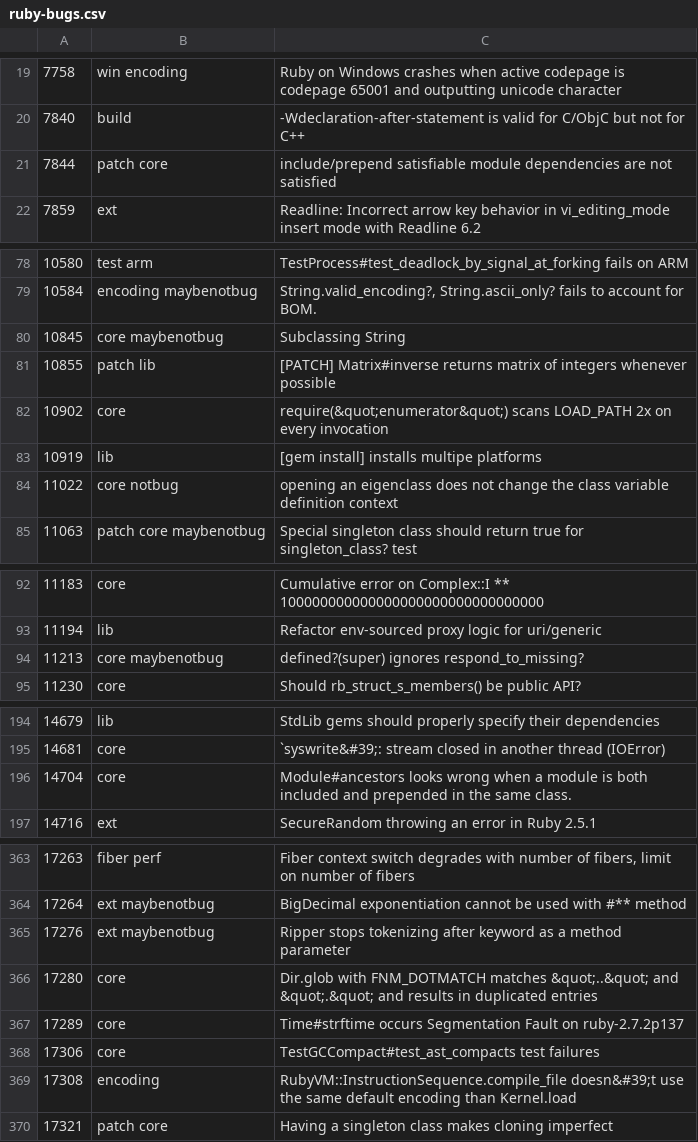
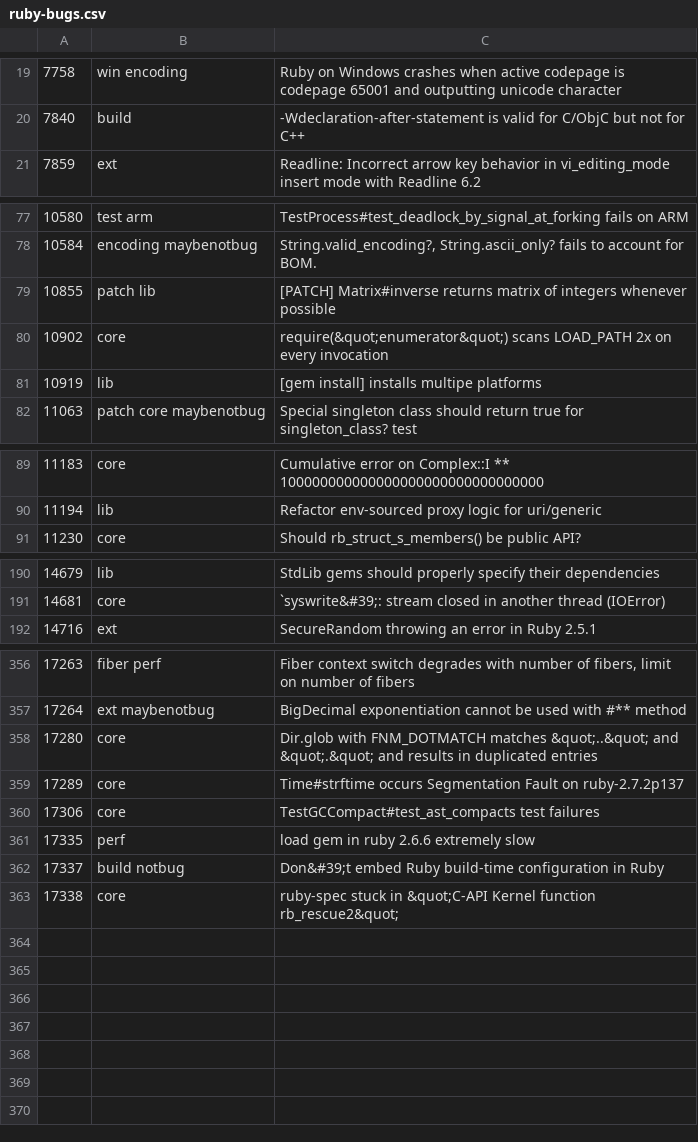
Before and after one commit to jeremyevans/tagged-ruby-bugs, a CSV file: ruby-bugs.csv, drawn as a sheet; only a part is shown, gaps mark what is left out; removed rows and columns are numbered as before the commit, all else as after; the diff covers the shown part only; the diff names each change by its address in the sheet, - before the commit and + after, or states it on an @@ line.

Commit message:
Update Ruby bugs

```diff
--- a/ruby-bugs.csv
+++ b/ruby-bugs.csv
-row 21: 7844 | patch core | include/prepend satisfiable module dependencies are not satisfied
-row 80: 10845 | core maybenotbug | Subclassing String
-row 84: 11022 | core notbug | opening an eigenclass does not change the class variable definition context
-row 94: 11213 | core maybenotbug | defined?(super) ignores respond_to_missing?
-row 196: 14704 | core | Module#ancestors looks wrong when a module is both included and prepended in the same class.
-row 365: 17276 | ext maybenotbug | Ripper stops tokenizing after keyword as a method parameter
-row 369: 17308 | encoding | RubyVM::InstructionSequence.compile_file doesn&#39;t use the same default encoding than Kernel.load
-row 370: 17321 | patch core | Having a singleton class makes cloning imperfect
+row 361: 17335 | perf | load gem in ruby 2.6.6 extremely slow
+row 362: 17337 | build notbug | Don&#39;t embed Ruby build-time configuration in Ruby
+row 363: 17338 | core | ruby-spec stuck in &quot;C-API Kernel function rb_rescue2&quot;
```
Also changed, not shown: 2 removed rows elsewhere in this file.
